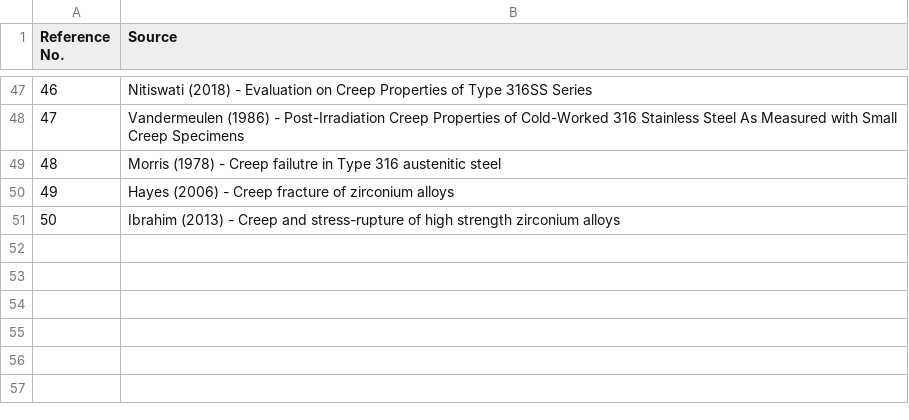
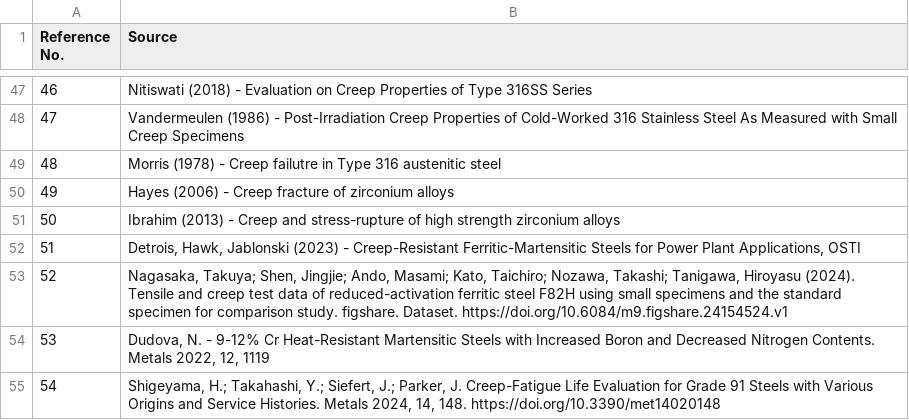
Before and after one commit to avakanski/Dataset-of-Creep-Properties-for-Nuclear-Structural-Materials, a CSV file: References.csv, drawn as a sheet; only a part is shown, gaps mark what is left out.

```diff
--- a/References.csv
+++ b/References.csv
@@ -51 +51,5 @@ Reference No.,Source
 50,Ibrahim (2013) - Creep and stress-rupture of high strength zirconium alloys
+51,"Detrois, Hawk, Jablonski (2023) - Creep-Resistant Ferritic-Martensitic Steels for Power Plant Applications, OSTI"
+52,"Nagasaka, Takuya; Shen, Jingjie; Ando, Masami; Kato, Taichiro; Nozawa, Takashi; Tanigawa, Hiroyasu (2024). Tensile and creep test data of reduced-activation ferritic steel F82H using small specimens and the standard specimen for comparison study. figshare. Dataset. https://doi.org/10.6084/m9.figshare.24154524.v1"
+53,"Dudova, N. - 9-12% Cr Heat-Resistant Martensitic Steels with Increased Boron and Decreased Nitrogen Contents. Metals 2022, 12, 1119"
+54,"Shigeyama, H.; Takahashi, Y.; Siefert, J.; Parker, J. Creep-Fatigue Life Evaluation for Grade 91 Steels with Various Origins and Service Histories. Metals 2024, 14, 148. https://doi.org/10.3390/met14020148"
```
Also changed, not shown: Column_Descriptions.csv, 1 other file.
